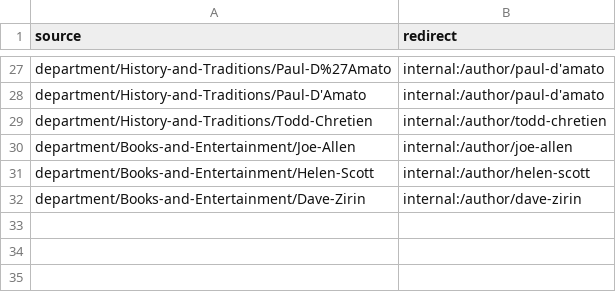
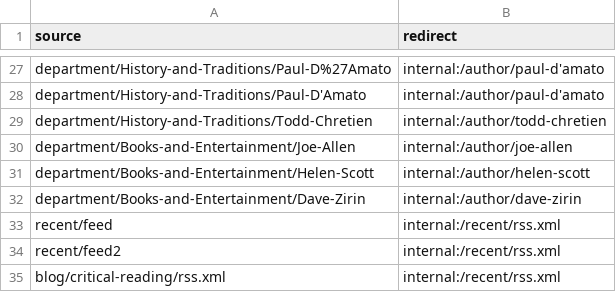
Before and after one commit to dww-circle/sw-d8, a CSV file: web/modules/custom/sw_migrate/csv/sw3-redirects.csv, drawn as a sheet; only a part is shown, gaps mark what is left out; the diff names each change by its address in the sheet, - before the commit and + after, or states it on an @@ line.

Commit message:
[SW #1013]: Add redirects for the legacy RSS feeds to all point to /recent/rss.xml

```diff
--- a/web/modules/custom/sw_migrate/csv/sw3-redirects.csv
+++ b/web/modules/custom/sw_migrate/csv/sw3-redirects.csv
+row 33: recent/feed | internal:/recent/rss.xml
+row 34: recent/feed2 | internal:/recent/rss.xml
+row 35: blog/critical-reading/rss.xml | internal:/recent/rss.xml
```
